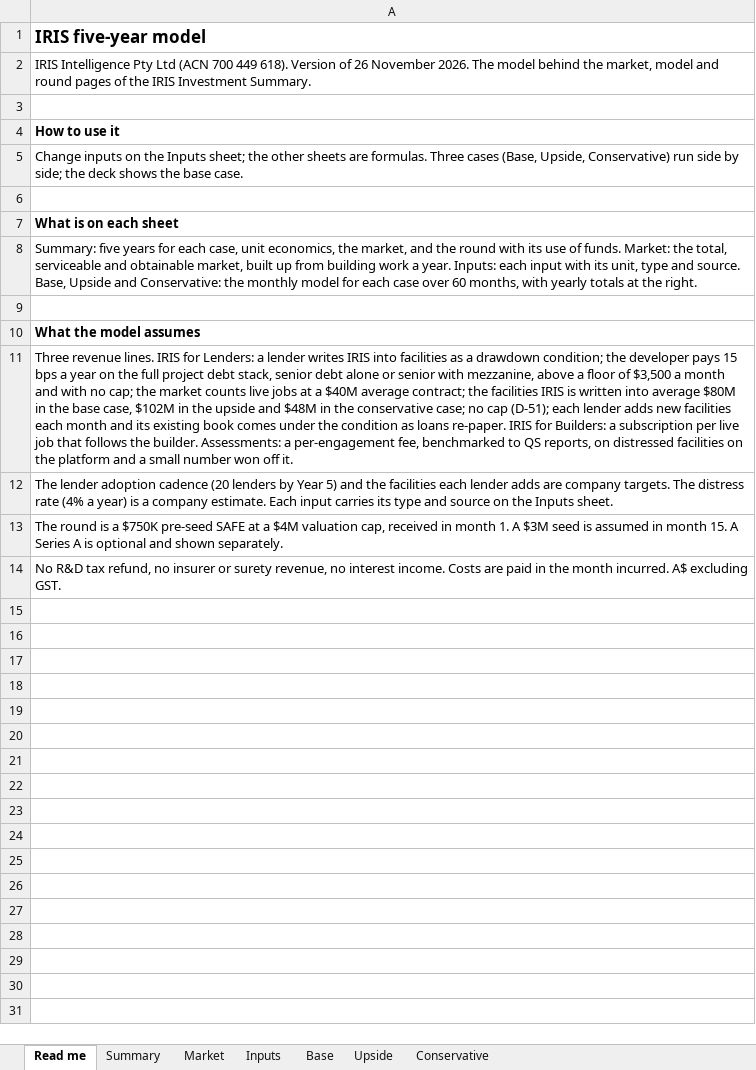
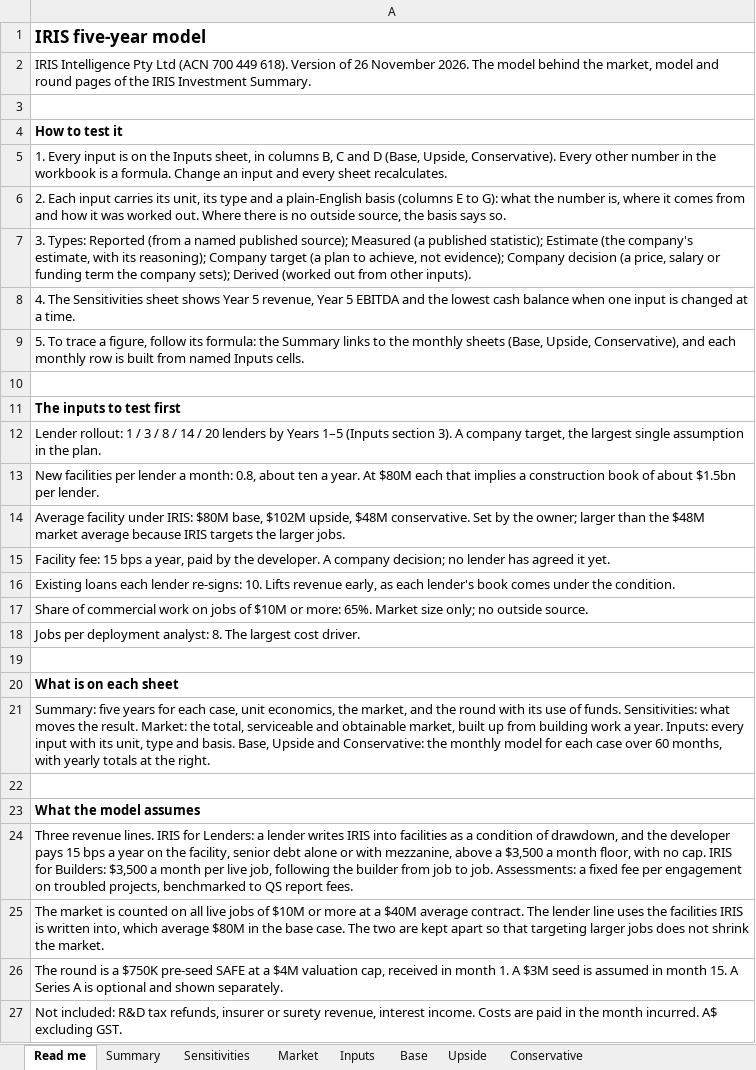
Before and after one commit to IRISPROJECTINTELLIGENCE/IRIS-DECK, an Excel workbook: financial-model/IRIS_model_5y.xlsx, sheet Read me, drawn as a sheet; values as stored, in another font and other column widths than the file's, no borders; addresses are those after the commit; the diff names each change by its address in the sheet, - before the commit and + after, or states it on an @@ line.

```diff
--- a/financial-model/IRIS_model_5y.xlsx (sheet Read me)
+++ b/financial-model/IRIS_model_5y.xlsx (sheet Read me)
+sheet tab: Sensitivities
-A4: How to use it
+A4: How to test it
-A5: Change inputs on the Inputs sheet; the other sheets are formulas. Three cases (Base, Upside, Conservative) run side by side; the deck shows the base case.
+A5: 1. Every input is on the Inputs sheet, in columns B, C and D (Base, Upside, Conservative). Every other number in the workbook is a formula. Change an input and every sheet recalculates.
+row 6: 2. Each input carries its unit, its type and a plain-English basis (columns E to G): what the number is, where it comes from and how it was worked out. Where there is no outside source, the basis says so.
+row 7: 3. Types: Reported (from a named published source); Measured (a published statistic); Estimate (the company's estimate, with its reasoning); Company target (a plan to achieve, not evidence); Company decision (a price, salary or funding term the company sets); Derived (worked out from other inputs).
+row 8: 4. The Sensitivities sheet shows Year 5 revenue, Year 5 EBITDA and the lowest cash balance when one input is changed at a time.
+row 9: 5. To trace a figure, follow its formula: the Summary links to the monthly sheets (Base, Upside, Conservative), and each monthly row is built from named Inputs cells.
+row 10: (empty)
+row 11: The inputs to test first
+row 12: Lender rollout: 1 / 3 / 8 / 14 / 20 lenders by Years 1–5 (Inputs section 3). A company target, the largest single assumption in the plan.
+row 13: New facilities per lender a month: 0.8, about ten a year. At $80M each that implies a construction book of about $1.5bn per lender.
+row 14: Average facility under IRIS: $80M base, $102M upside, $48M conservative. Set by the owner; larger than the $48M market average because IRIS targets the larger jobs.
+row 15: Facility fee: 15 bps a year, paid by the developer. A company decision; no lender has agreed it yet.
+row 16: Existing loans each lender re-signs: 10. Lifts revenue early, as each lender's book comes under the condition.
+row 17: Share of commercial work on jobs of $10M or more: 65%. Market size only; no outside source.
+row 18: Jobs per deployment analyst: 8. The largest cost driver.
-A21: …of funds. Market: the total, serviceable and obtainable market, built up from building work a year. Inputs: each input with its unit, type and source. Base, Upside…
+A21: …of funds. Sensitivities: what moves the result. Market: the total, serviceable and obtainable market, built up from building work a year. Inputs: every input with its unit, type and basis. Base, Upside…
-A24: …as a drawdown condition; the developer pays 15 bps a year on the full project debt stack, senior debt alone or senior with mezzanine, above a floor of $3,500 a month and with no cap; the market counts live jobs at a $40M average contract; the facilities IRIS is written into average $80M in the base case, $102M in the upside and $48M in the conservative case; no cap (D-51); each lender adds new facilities each month and its existing book comes under the condition as loans re-paper. IRIS for Builders: a subscription per live job that follows the builder. Assessments: a per-engagement fee, benchmarked to QS reports, on distressed facilities on the platform and a small number won off it.
+A24: …as a condition of drawdown, and the developer pays 15 bps a year on the facility, senior debt alone or with mezzanine, above a $3,500 a month floor, with no cap. IRIS for Builders: $3,500 a month per live job, following the builder from job to job. Assessments: a fixed fee per engagement on troubled projects, benchmarked to QS report fees.
-A25: The lender adoption cadence (20 lenders by Year 5) and the facilities each lender adds are company targets. The distress rate (4% a year) is a company estimate. Each input carries its type and source on the Inputs sheet.
+A25: The market is counted on all live jobs of $10M or more at a $40M average contract. The lender line uses the facilities IRIS is written into, which average $80M in the base case. The two are kept apart so that targeting larger jobs does not shrink the market.
-A27: No R&D tax refund, no insurer or surety revenue, no interest income.…
+A27: Not included: R&D tax refunds, insurer or surety revenue, interest income.…
```
Also changed, not shown: sheet Inputs, 6 other files.
